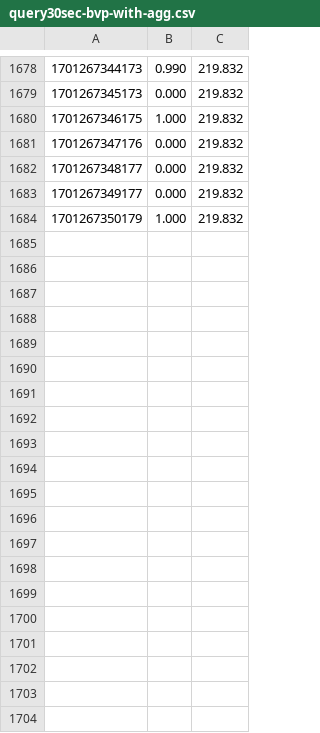
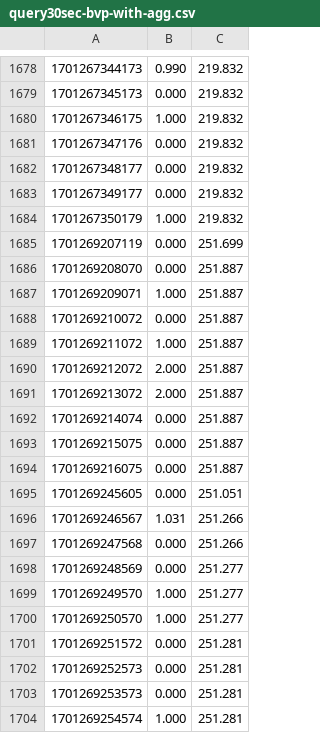
Before and after one commit to SolidLabResearch/decentralized-stream-aggregator-evaluation, a CSV file: evaluations/e-health/increasing-window-sizes/with-aggregator/bvp/query30sec-bvp-with-agg.csv, drawn as a sheet; only a part is shown, gaps mark what is left out; the diff covers the shown part only; the diff names each change by its address in the sheet, - before the commit and + after, or states it on an @@ line.

```diff
--- a/evaluations/e-health/increasing-window-sizes/with-aggregator/bvp/query30sec-bvp-with-agg.csv
+++ b/evaluations/e-health/increasing-window-sizes/with-aggregator/bvp/query30sec-bvp-with-agg.csv
+row 1685: 1701269207119 | 0.000 | 251.699
+row 1686: 1701269208070 | 0.000 | 251.887
+row 1687: 1701269209071 | 1.000 | 251.887
+row 1688: 1701269210072 | 0.000 | 251.887
+row 1689: 1701269211072 | 1.000 | 251.887
+row 1690: 1701269212072 | 2.000 | 251.887
+row 1691: 1701269213072 | 2.000 | 251.887
+row 1692: 1701269214074 | 0.000 | 251.887
+row 1693: 1701269215075 | 0.000 | 251.887
+row 1694: 1701269216075 | 0.000 | 251.887
+row 1695: 1701269245605 | 0.000 | 251.051
+row 1696: 1701269246567 | 1.031 | 251.266
+row 1697: 1701269247568 | 0.000 | 251.266
+row 1698: 1701269248569 | 0.000 | 251.277
+row 1699: 1701269249570 | 1.000 | 251.277
+row 1700: 1701269250570 | 1.000 | 251.277
+row 1701: 1701269251572 | 0.000 | 251.281
+row 1702: 1701269252573 | 0.000 | 251.281
+row 1703: 1701269253573 | 0.000 | 251.281
+row 1704: 1701269254574 | 1.000 | 251.281
```
Also changed, not shown: 32 added rows elsewhere in this file, 10 other files.
